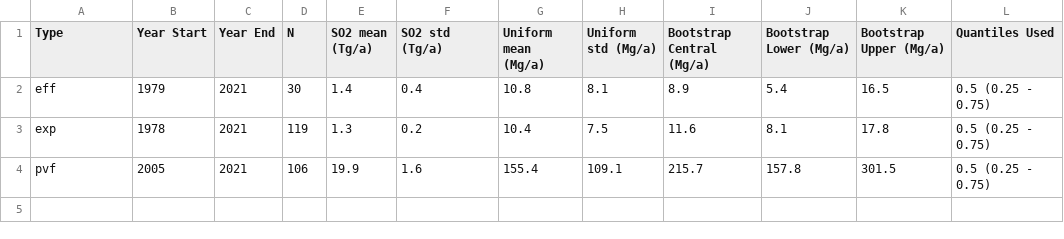
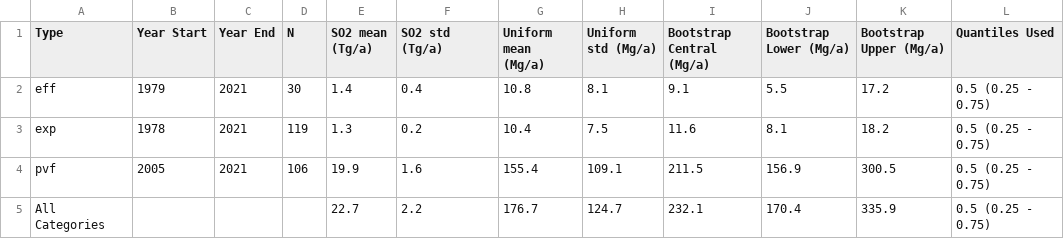
Before and after one commit to bgeyman/global-volcanic-hg, a CSV file: Output/Tables/Table1_Emission_Estimate_Summary.csv, drawn as a sheet.

```diff
--- a/Output/Tables/Table1_Emission_Estimate_Summary.csv
+++ b/Output/Tables/Table1_Emission_Estimate_Summary.csv
@@ -1,4 +1,5 @@
 Type,Year Start,Year End,N,SO2 mean (Tg/a),SO2 std (Tg/a),Uniform mean (Mg/a),Uniform std (Mg/a),Bootstrap Central (Mg/a),Bootstrap Lower (Mg/a),Bootstrap Upper (Mg/a),Quantiles Used
-eff,1979,2021,30,1.4,0.4,10.8,8.1,8.9,5.4,16.5,0.5 (0.25 - 0.75)
-exp,1978,2021,119,1.3,0.2,10.4,7.5,11.6,8.1,17.8,0.5 (0.25 - 0.75)
-pvf,2005,2021,106,19.9,1.6,155.4,109.1,215.7,157.8,301.5,0.5 (0.25 - 0.75)
+eff,1979,2021,30,1.4,0.4,10.8,8.1,9.1,5.5,17.2,0.5 (0.25 - 0.75)
+exp,1978,2021,119,1.3,0.2,10.4,7.5,11.6,8.1,18.2,0.5 (0.25 - 0.75)
+pvf,2005,2021,106,19.9,1.6,155.4,109.1,211.5,156.9,300.5,0.5 (0.25 - 0.75)
+All Categories,,,,22.7,2.2,176.7,124.7,232.1,170.4,335.9,0.5 (0.25 - 0.75)
```
Also changed, not shown: 3 other files.
